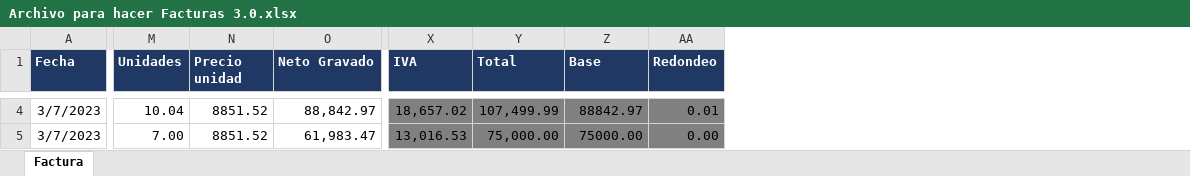
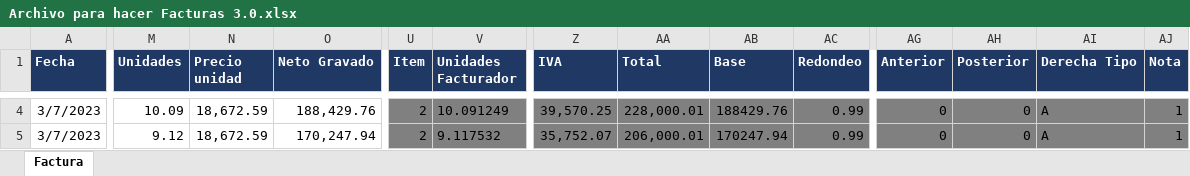
Before and after one commit to abustosp/BOT-Facturador-AFIP, an Excel workbook: Archivo para hacer Facturas 3.0.xlsx, sheet Factura, drawn as a sheet; only a part is shown, gaps mark what is left out; values as stored, in another font and other column widths than the file's, no borders; addresses are those after the commit; the diff covers the shown part only; the diff names each change by its address in the sheet, - before the commit and + after, or states it on an @@ line.

```diff
--- a/Archivo para hacer Facturas 3.0.xlsx (sheet Factura)
+++ b/Archivo para hacer Facturas 3.0.xlsx (sheet Factura)
+column U (Item), rows 4-5: 2 | 2
+column V (Unidades Facturador), rows 4-5: 10.091249 | 9.117532
+column AG (Anterior), rows 4-5: 0 | 0
+column AH (Posterior), rows 4-5: 0 | 0
+column AI (Derecha Tipo), rows 4-5: A | A
+column AJ (Nota), rows 4-5: 1 | 1
-M4 (Unidades): 10.04
+M4 (Unidades): 10.09
-N4:N5 (Precio unidad): 8851.52
+N4:N5 (Precio unidad): 18,672.59
-O4 (Neto Gravado): 88,842.97
+O4 (Neto Gravado): 188,429.76
-Z4 (IVA): 18,657.02
+Z4 (IVA): 39,570.25
-AA4 (Total): 107,499.99
+AA4 (Total): 228,000.01
-AB4 (Base): 88842.97
+AB4 (Base): 188429.76
-AC4 (Redondeo): 0.01
+AC4 (Redondeo): 0.99
-M5 (Unidades): 7.00
+M5 (Unidades): 9.12
-O5 (Neto Gravado): 61,983.47
+O5 (Neto Gravado): 170,247.94
-Z5 (IVA): 13,016.53
+Z5 (IVA): 35,752.07
-AA5 (Total): 75,000.00
+AA5 (Total): 206,000.01
-AB5 (Base): 75000.00
+AB5 (Base): 170247.94
-AC5 (Redondeo): 0.00
+AC5 (Redondeo): 0.99
```
Also changed, not shown: 2 added rows, 2 removed rows, 181 edited cells and cell formats elsewhere in this sheet, formulas that keep their value.
